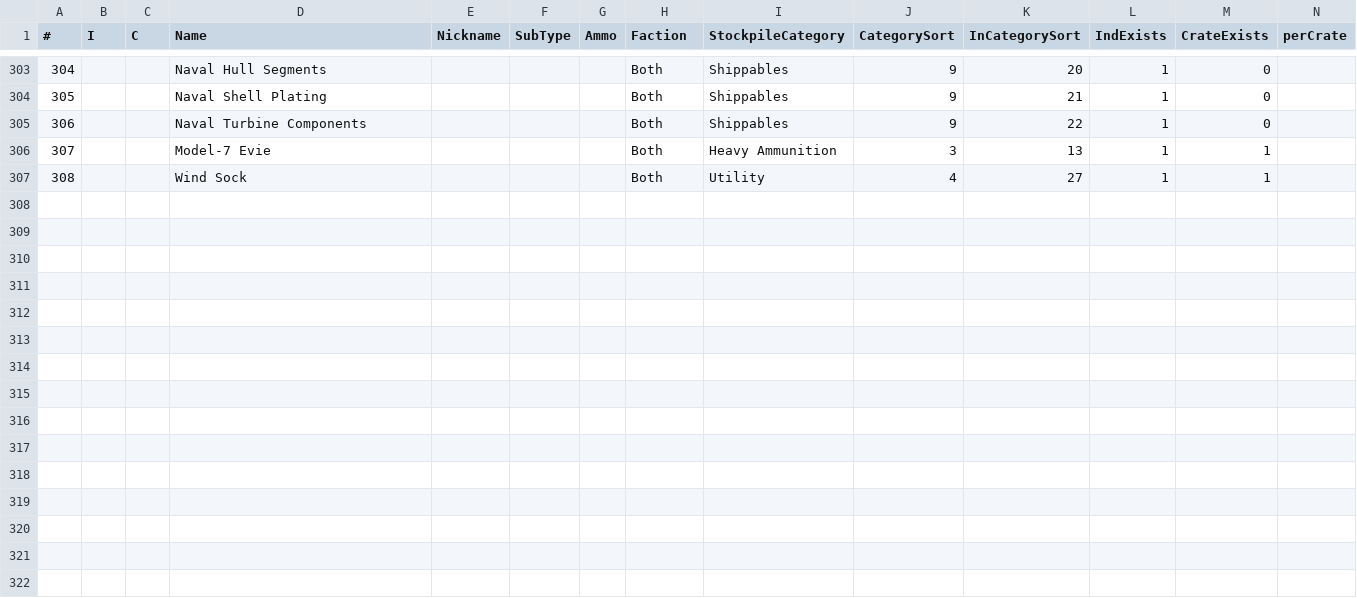
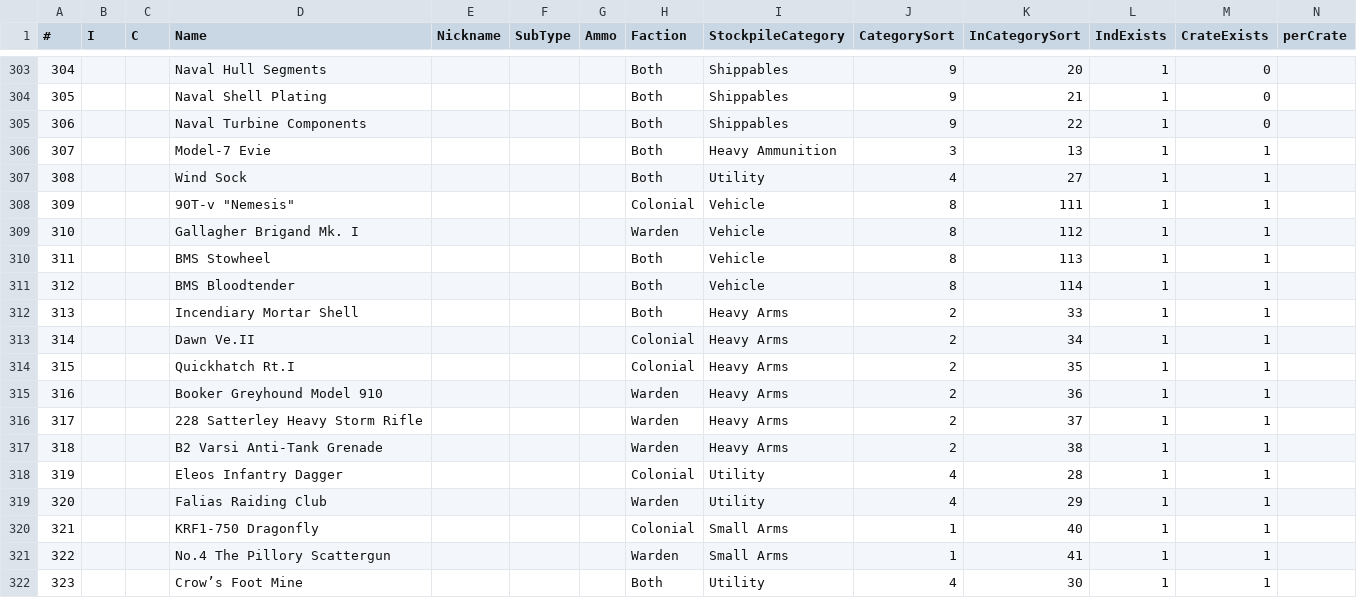
Before and after one commit to tehruttiger/Stockpiler, a CSV file: ItemNumbering.csv, drawn as a sheet; only a part is shown, gaps mark what is left out; rows hold the shown columns only; the diff names each change by its address in the sheet, - before the commit and + after, or states it on an @@ line.

```diff
--- a/ItemNumbering.csv
+++ b/ItemNumbering.csv
+row 308: 309 |  |  | 90T-v "Nemesis" |  |  |  | Colonial | Vehicle | 8 | 111 | 1 | 1
+row 309: 310 |  |  | Gallagher Brigand Mk. I |  |  |  | Warden | Vehicle | 8 | 112 | 1 | 1
+row 310: 311 |  |  | BMS Stowheel |  |  |  | Both | Vehicle | 8 | 113 | 1 | 1
+row 311: 312 |  |  | BMS Bloodtender |  |  |  | Both | Vehicle | 8 | 114 | 1 | 1
+row 312: 313 |  |  | Incendiary Mortar Shell |  |  |  | Both | Heavy Arms | 2 | 33 | 1 | 1
+row 313: 314 |  |  | Dawn Ve.II |  |  |  | Colonial | Heavy Arms | 2 | 34 | 1 | 1
+row 314: 315 |  |  | Quickhatch Rt.I |  |  |  | Colonial | Heavy Arms | 2 | 35 | 1 | 1
+row 315: 316 |  |  | Booker Greyhound Model 910 |  |  |  | Warden | Heavy Arms | 2 | 36 | 1 | 1
+row 316: 317 |  |  | 228 Satterley Heavy Storm Rifle |  |  |  | Warden | Heavy Arms | 2 | 37 | 1 | 1
+row 317: 318 |  |  | B2 Varsi Anti-Tank Grenade |  |  |  | Warden | Heavy Arms | 2 | 38 | 1 | 1
+row 318: 319 |  |  | Eleos Infantry Dagger |  |  |  | Colonial | Utility | 4 | 28 | 1 | 1
+row 319: 320 |  |  | Falias Raiding Club |  |  |  | Warden | Utility | 4 | 29 | 1 | 1
+row 320: 321 |  |  | KRF1-750 Dragonfly |  |  |  | Colonial | Small Arms | 1 | 40 | 1 | 1
+row 321: 322 |  |  | No.4 The Pillory Scattergun |  |  |  | Warden | Small Arms | 1 | 41 | 1 | 1
+row 322: 323 |  |  | Crow’s Foot Mine |  |  |  | Both | Utility | 4 | 30 | 1 | 1
```
Also changed, not shown: Filter.csv, 30 other files.
